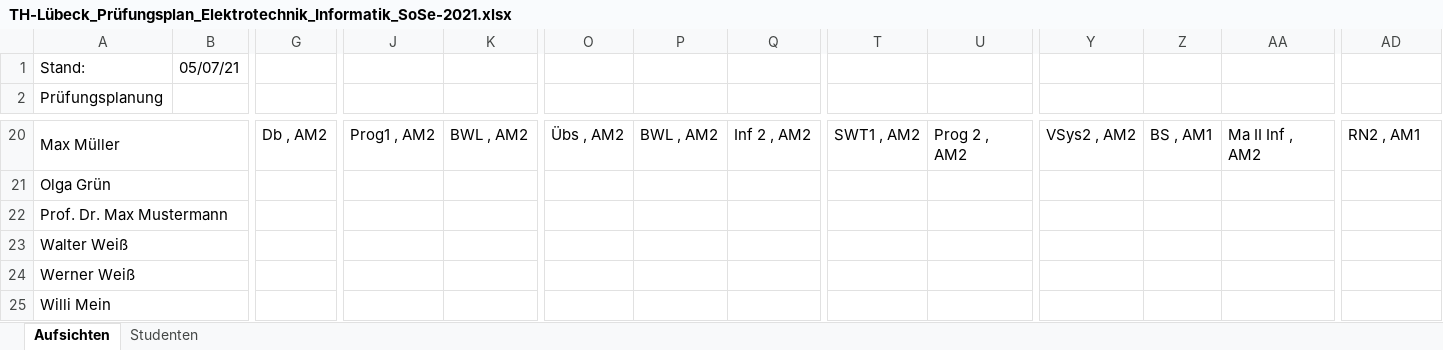
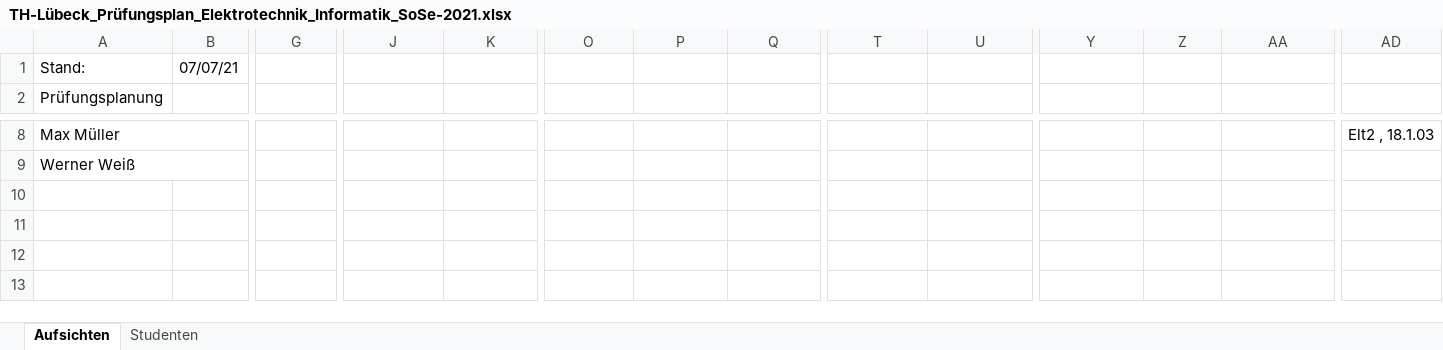
Before and after one commit to Ruben2801/Pruefungsplaner, an Excel workbook: TH-Lübeck_Prüfungsplan_Elektrotechnik_Informatik_SoSe-2021.xlsx, sheet Aufsichten, drawn as a sheet; only a part is shown, gaps mark what is left out; values as stored, in another font and other column widths than the file's, no cell formats; removed rows and columns are numbered as before the commit, all else as after; rows hold the shown columns only; the diff covers the shown part only; the diff names each change by its address in the sheet, - before the commit and + after, or states it on an @@ line.

```diff
--- a/TH-Lübeck_Prüfungsplan_Elektrotechnik_Informatik_SoSe-2021.xlsx (sheet Aufsichten)
+++ b/TH-Lübeck_Prüfungsplan_Elektrotechnik_Informatik_SoSe-2021.xlsx (sheet Aufsichten)
-B1: 05/07/21
+B1: 07/07/21
-G8: Db , AM2
+G8: (empty)
-J8: Prog1 , AM2
+J8: (empty)
-K8: BWL , AM2
+K8: (empty)
-O8: Übs , AM2
+O8: (empty)
-P8: BWL , AM2
+P8: (empty)
-Q8: Inf 2 , AM2
+Q8: (empty)
-T8: SWT1 , AM2
+T8: (empty)
-U8: Prog 2 , AM2
+U8: (empty)
-Y8: VSys2 , AM2
+Y8: (empty)
-Z8: BS , AM1
+Z8: (empty)
-AA8: Ma II Inf , AM2
+AA8: (empty)
-AD8: RN2 , AM1
+AD8: Elt2 , 18.1.03
-row 21: Olga Grün
-row 22: Prof. Dr. Max Mustermann
-row 23: Walter Weiß
-row 25: Willi Mein
```
Also changed, not shown: 12 removed rows and 17 edited cells elsewhere in this sheet, sheet Studenten, cell formats, 6 other files.
